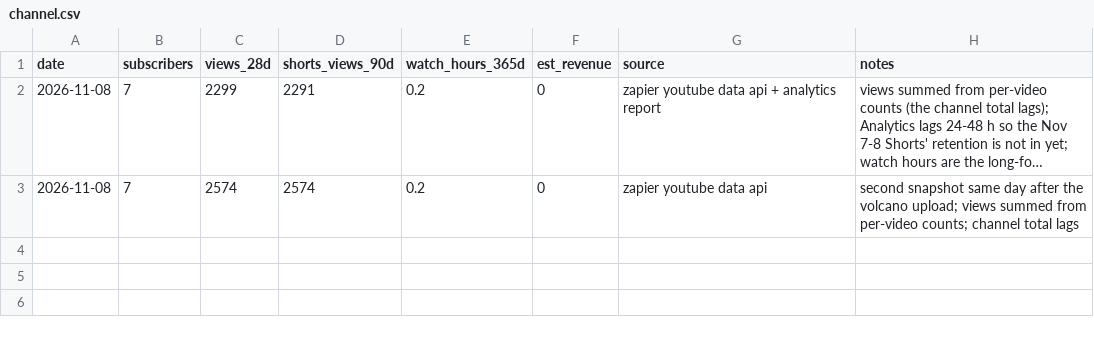
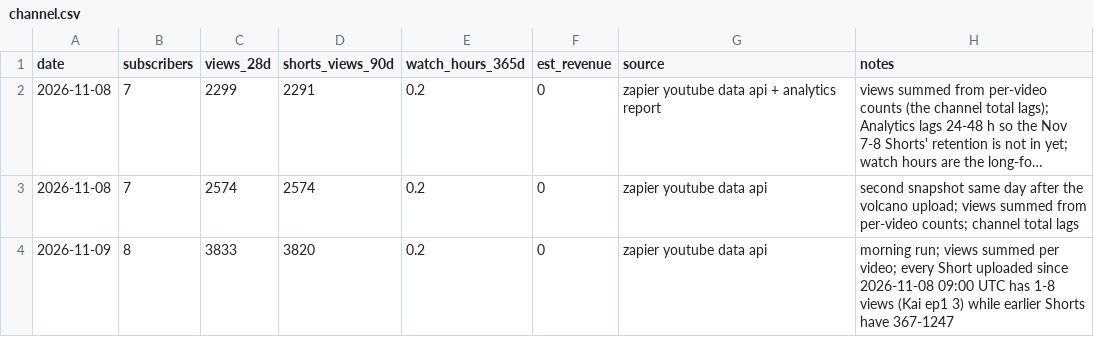
Before and after one commit to Kailaskb/shorts-relay-, a CSV file: analytics/channel.csv, drawn as a sheet; long unchanged cells end in ….

```diff
--- a/analytics/channel.csv
+++ b/analytics/channel.csv
@@ -3 +3,2 @@ date,subscribers,views_28d,shorts_views_90d,watch_hours_365d,est_revenue,source,
 2026-11-08,7,2574,2574,0.2,0,zapier youtube data api,second snapshot same day after the volcano upload; views summed from per-video counts; channel total lags
+2026-11-09,8,3833,3820,0.2,0,zapier youtube data api,morning run; views summed per video; every Short uploaded since 2026-11-08 09:00 UTC has 1-8 views (Kai ep1 3) while earlier Shorts have 367-1247
```
Also changed, not shown: analytics/videos.csv, 3 other files.
